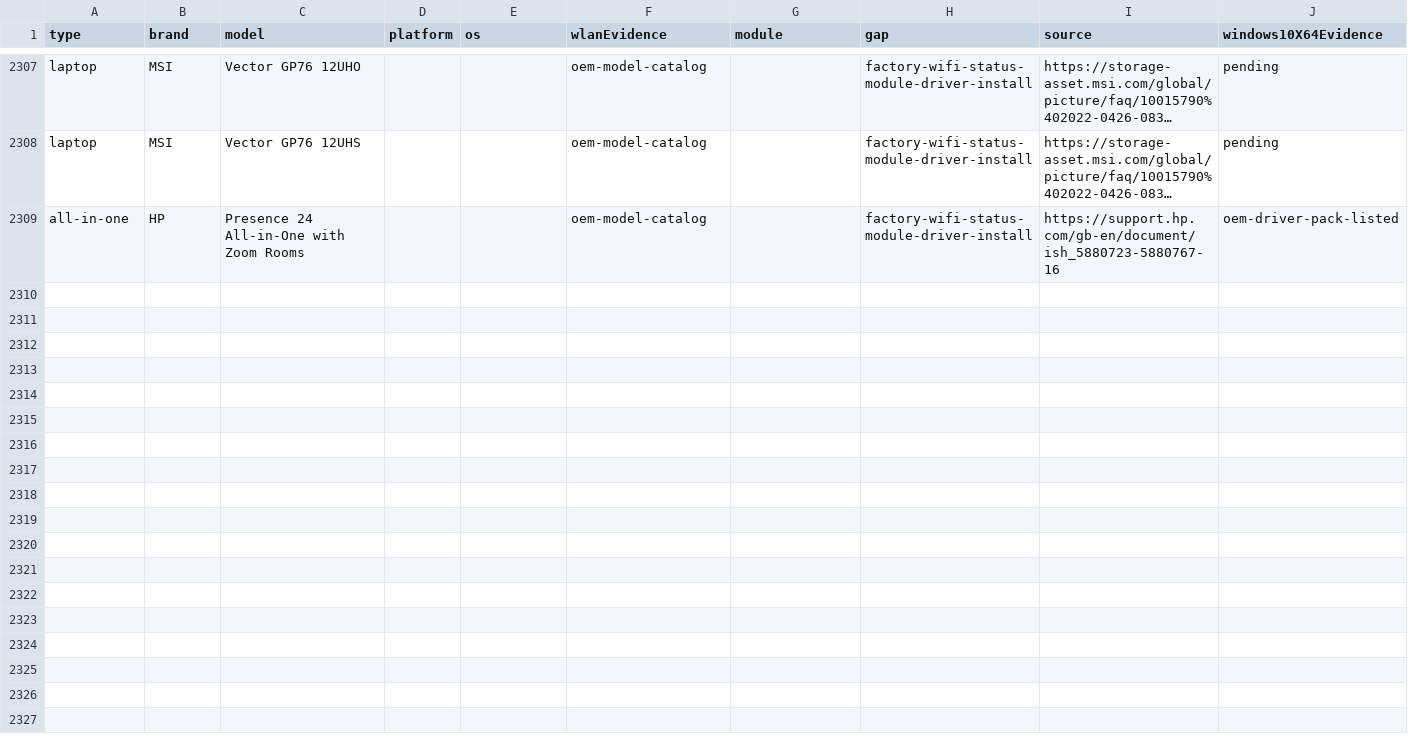
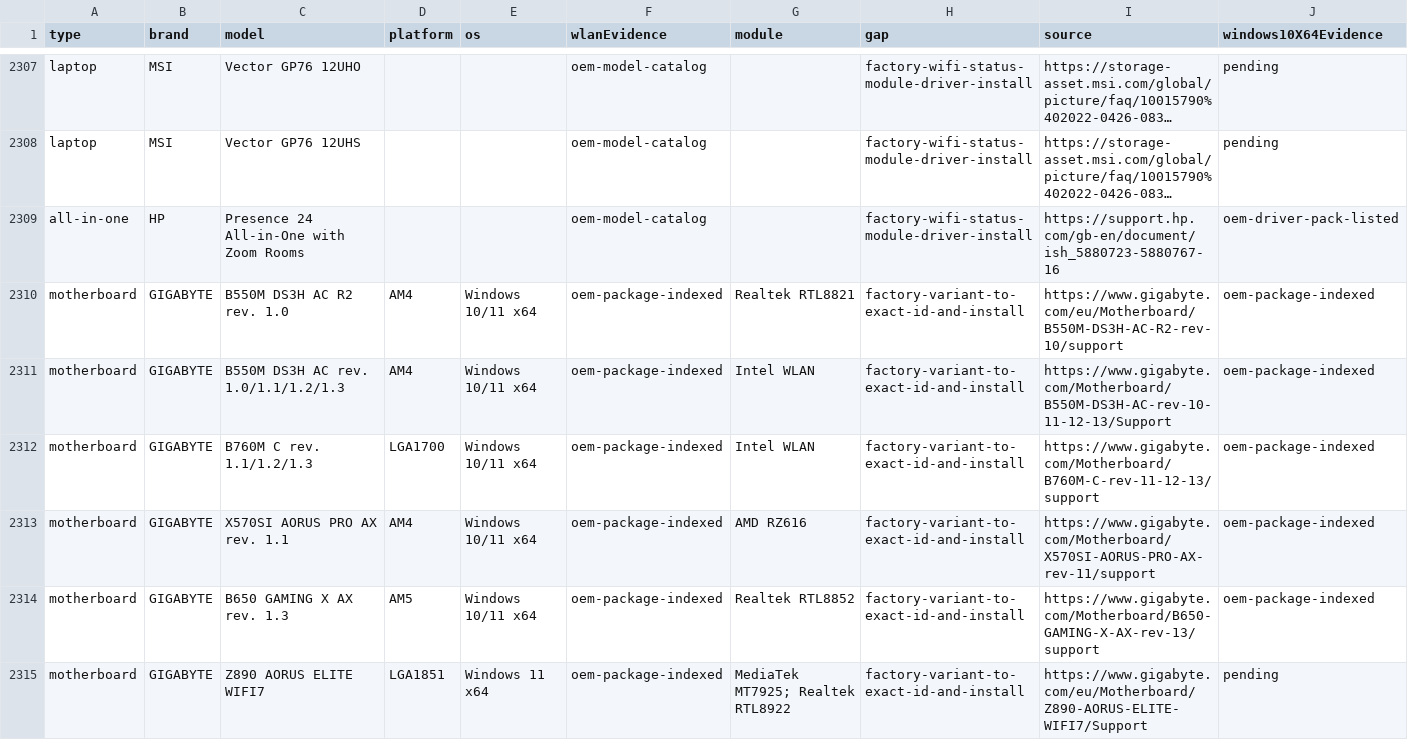
Before and after one commit to akikazu-pc/hardware-check, a CSV file: docs/network-rescue-model-gaps.csv, drawn as a sheet; only a part is shown, gaps mark what is left out; long unchanged cells end in …; rows hold the shown columns only; the diff names each change by its address in the sheet, - before the commit and + after, or states it on an @@ line.

Commit message:
fix(rescue): align offline bundles

```diff
--- a/docs/network-rescue-model-gaps.csv
+++ b/docs/network-rescue-model-gaps.csv
+row 2310: motherboard | GIGABYTE | B550M DS3H AC R2 rev. 1.0 | AM4 | Windows 10/11 x64 | oem-package-indexed | Realtek RTL8821 | factory-variant-to-exact-id-and-install | https://www.gigabyte.com/eu/Motherboard/B550M-DS3H-AC-R2-rev-10/support | oem-package-indexed
+row 2311: motherboard | GIGABYTE | B550M DS3H AC rev. 1.0/1.1/1.2/1.3 | AM4 | Windows 10/11 x64 | oem-package-indexed | Intel WLAN | factory-variant-to-exact-id-and-install | https://www.gigabyte.com/Motherboard/B550M-DS3H-AC-rev-10-11-12-13/Support | oem-package-indexed
+row 2312: motherboard | GIGABYTE | B760M C rev. 1.1/1.2/1.3 | LGA1700 | Windows 10/11 x64 | oem-package-indexed | Intel WLAN | factory-variant-to-exact-id-and-install | https://www.gigabyte.com/Motherboard/B760M-C-rev-11-12-13/support | oem-package-indexed
+row 2313: motherboard | GIGABYTE | X570SI AORUS PRO AX rev. 1.1 | AM4 | Windows 10/11 x64 | oem-package-indexed | AMD RZ616 | factory-variant-to-exact-id-and-install | https://www.gigabyte.com/Motherboard/X570SI-AORUS-PRO-AX-rev-11/support | oem-package-indexed
+row 2314: motherboard | GIGABYTE | B650 GAMING X AX rev. 1.3 | AM5 | Windows 10/11 x64 | oem-package-indexed | Realtek RTL8852 | factory-variant-to-exact-id-and-install | https://www.gigabyte.com/Motherboard/B650-GAMING-X-AX-rev-13/support | oem-package-indexed
+row 2315: motherboard | GIGABYTE | Z890 AORUS ELITE WIFI7 | LGA1851 | Windows 11 x64 | oem-package-indexed | MediaTek MT7925; Realtek RTL8922 | factory-variant-to-exact-id-and-install | https://www.gigabyte.com/eu/Motherboard/Z890-AORUS-ELITE-WIFI7/Support | pending
```
Also changed, not shown: 3 other files.
